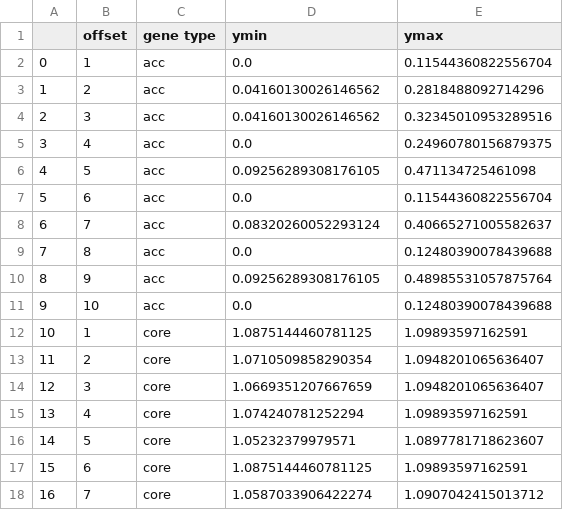
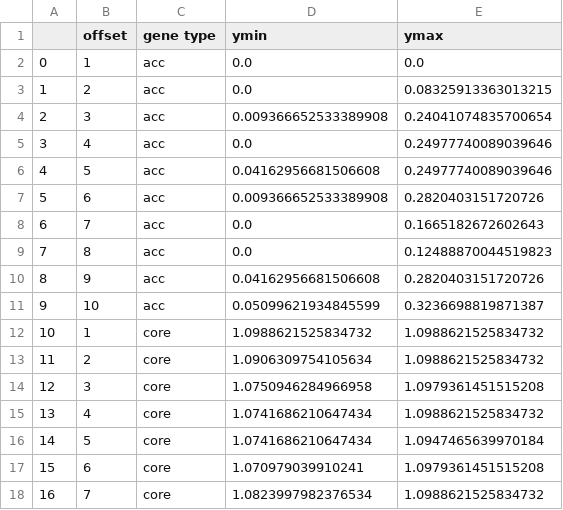
Before and after one commit to greenelab/core-accessory-interactome, a TSV file: 5_core_acc_analysis/pa14_most_ci.tsv, drawn as a sheet; only a part is shown; the diff covers the shown part only.

```diff
--- a/5_core_acc_analysis/pa14_most_ci.tsv
+++ b/5_core_acc_analysis/pa14_most_ci.tsv
@@ -1,18 +1,18 @@
 	offset	gene type	ymin	ymax
-0	1	acc	0.0	0.11544360822556704
-1	2	acc	0.04160130026146562	0.2818488092714296
-2	3	acc	0.04160130026146562	0.32345010953289516
-3	4	acc	0.0	0.24960780156879375
-4	5	acc	0.09256289308176105	0.471134725461098
-5	6	acc	0.0	0.11544360822556704
-6	7	acc	0.08320260052293124	0.40665271005582637
-7	8	acc	0.0	0.12480390078439688
-8	9	acc	0.09256289308176105	0.48985531057875764
-9	10	acc	0.0	0.12480390078439688
-10	1	core	1.0875144460781125	1.09893597162591
-11	2	core	1.0710509858290354	1.0948201065636407
-12	3	core	1.0669351207667659	1.0948201065636407
-13	4	core	1.074240781252294	1.09893597162591
-14	5	core	1.05232379979571	1.0897781718623607
-15	6	core	1.0875144460781125	1.09893597162591
-16	7	core	1.0587033906422274	1.0907042415013712
+0	1	acc	0.0	0.0
+1	2	acc	0.0	0.08325913363013215
+2	3	acc	0.009366652533389908	0.24041074835700654
+3	4	acc	0.0	0.24977740089039646
+4	5	acc	0.04162956681506608	0.24977740089039646
+5	6	acc	0.009366652533389908	0.2820403151720726
+6	7	acc	0.0	0.1665182672602643
+7	8	acc	0.0	0.12488870044519823
+8	9	acc	0.04162956681506608	0.2820403151720726
+9	10	acc	0.05099621934845599	0.3236698819871387
+10	1	core	1.0988621525834732	1.0988621525834732
+11	2	core	1.0906309754105634	1.0988621525834732
+12	3	core	1.0750946284966958	1.0979361451515208
+13	4	core	1.0741686210647434	1.0988621525834732
+14	5	core	1.0741686210647434	1.0947465639970184
+15	6	core	1.070979039910241	1.0979361451515208
+16	7	core	1.0823997982376534	1.0988621525834732
```
Also changed, not shown: 10 edited cells elsewhere in this file, 5_core_acc_analysis/core_genes_related_to_exoSU.tsv, 5_core_acc_analysis/pa14_acc_coexpressed_with_least_stable.tsv, 13 other files.
